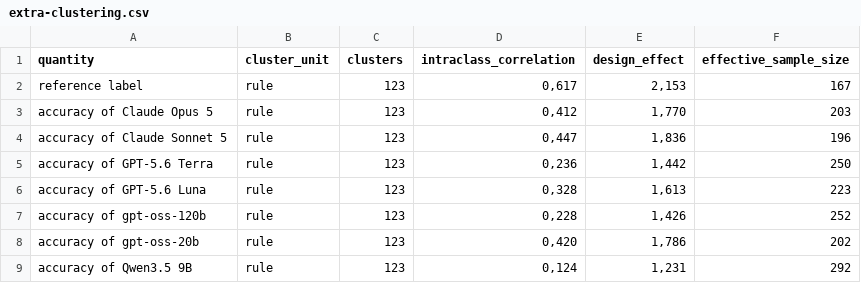
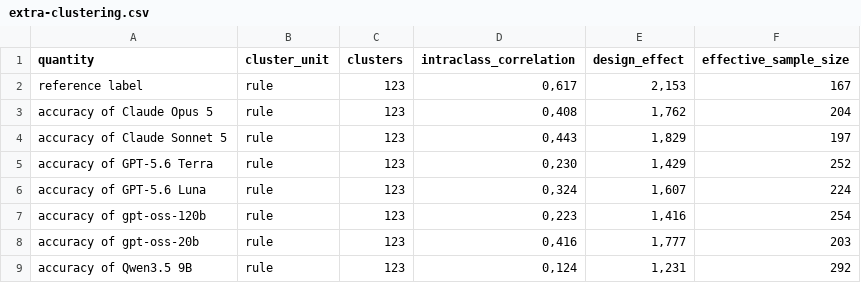
Before and after one commit to bscisel/thesis-llm-sast-replication, a CSV file: tables/extra-clustering.csv, drawn as a sheet.

```diff
--- a/tables/extra-clustering.csv
+++ b/tables/extra-clustering.csv
@@ -2,8 +2,8 @@ quantity;cluster_unit;clusters;intraclass_correlation;design_effect;effective_sa
 reference label;rule;123;0,617;2,153;167
-accuracy of Claude Opus 5;rule;123;0,412;1,770;203
-accuracy of Claude Sonnet 5;rule;123;0,447;1,836;196
-accuracy of GPT-5.6 Terra;rule;123;0,236;1,442;250
-accuracy of GPT-5.6 Luna;rule;123;0,328;1,613;223
-accuracy of gpt-oss-120b;rule;123;0,228;1,426;252
-accuracy of gpt-oss-20b;rule;123;0,420;1,786;202
+accuracy of Claude Opus 5;rule;123;0,408;1,762;204
+accuracy of Claude Sonnet 5;rule;123;0,443;1,829;197
+accuracy of GPT-5.6 Terra;rule;123;0,230;1,429;252
+accuracy of GPT-5.6 Luna;rule;123;0,324;1,607;224
+accuracy of gpt-oss-120b;rule;123;0,223;1,416;254
+accuracy of gpt-oss-20b;rule;123;0,416;1,777;203
 accuracy of Qwen3.5 9B;rule;123;0,124;1,231;292
```
Also changed, not shown: tables/extra-accuracy-per-stage.csv, tables/extra-code-context-per-tool.csv, 54 other files.
